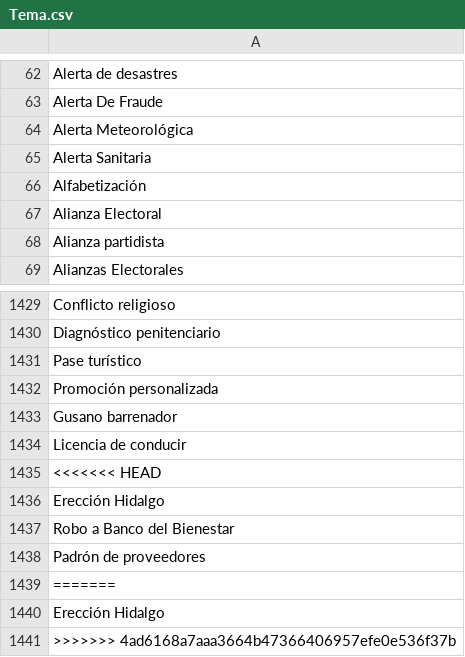
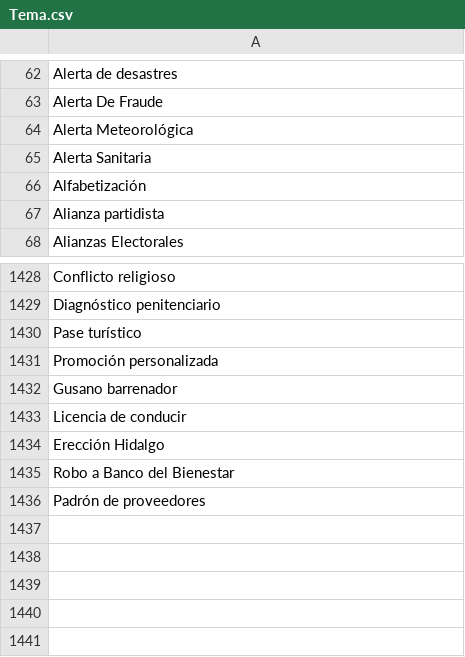
Before and after one commit to thelonious9/radio, a CSV file: Tema.csv, drawn as a sheet; only a part is shown, gaps mark what is left out.

Commit message:
Corrijo Alianzas electorales

```diff
--- a/Tema.csv
+++ b/Tema.csv
@@ -66,3 +66,2 @@ Alerta Sanitaria
 Alfabetización
-Alianza Electoral
 Alianza partidista
@@ -1434,3 +1433,2 @@ Gusano barrenador
 Licencia de conducir
-<<<<<<< HEAD
 Erección Hidalgo
@@ -1438,4 +1436 @@ Robo a Banco del Bienestar
 Padrón de proveedores
-=======
-Erección Hidalgo
->>>>>>> 4ad6168a7aaa3664b47366406957efe0e536f37b
```
